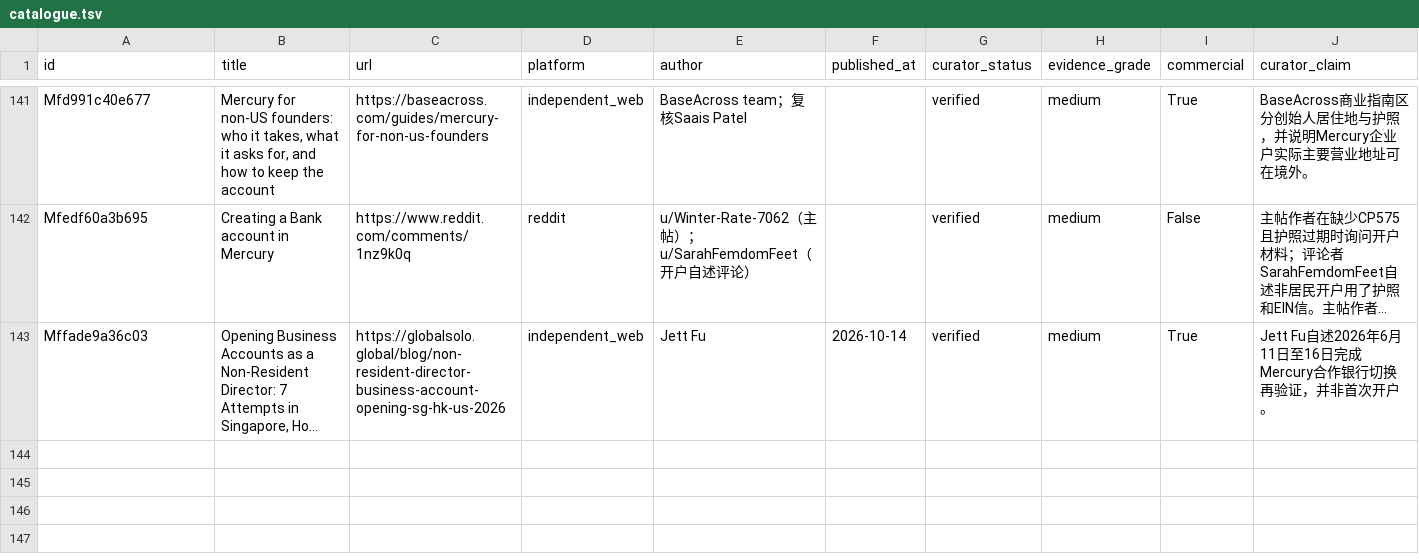
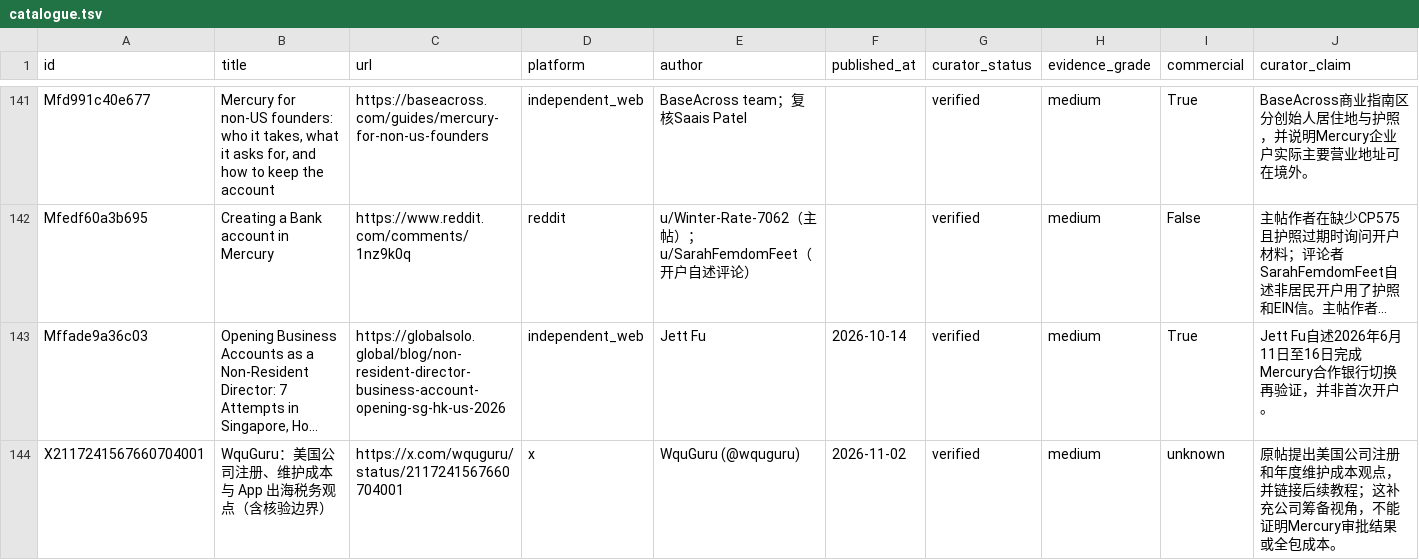
Before and after one commit to siuserxiaowei/mercury-registration-guide, a TSV file: data/catalogue.tsv, drawn as a sheet; only a part is shown, gaps mark what is left out; long unchanged cells end in …; rows hold the shown columns only; the diff names each change by its address in the sheet, - before the commit and + after, or states it on an @@ line.

Commit message:
Add WquGuru LLC cost source with tax and address checks

```diff
--- a/data/catalogue.tsv
+++ b/data/catalogue.tsv
+row 144: X2117241567660704001 | WquGuru：美国公司注册、维护成本与 App 出海税务观点（含核验边界） | https://x.com/wquguru/status/2117241567660704001 | x | WquGuru (@wquguru) | 2026-11-02 | verified | medium | unknown | 原帖提出美国公司注册和年度维护成本观点，并链接后续教程；这补充公司筹备视角，不能证明Mercury审批结果或全包成本。
```
Also changed, not shown: dist/data/catalogue.tsv, docs/data/catalogue.tsv, 37 other files.
